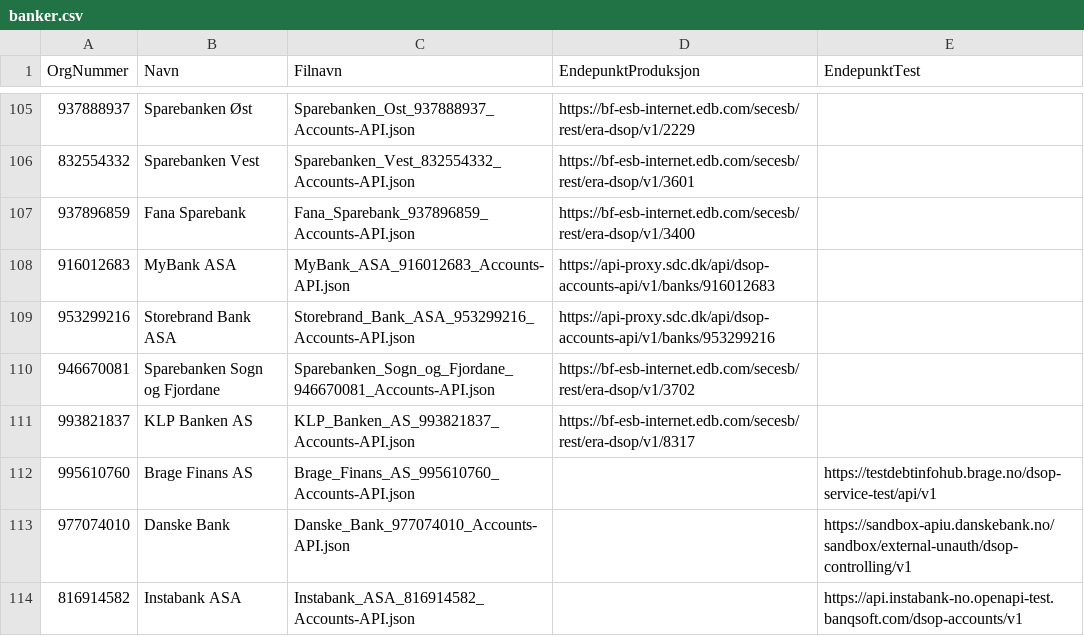
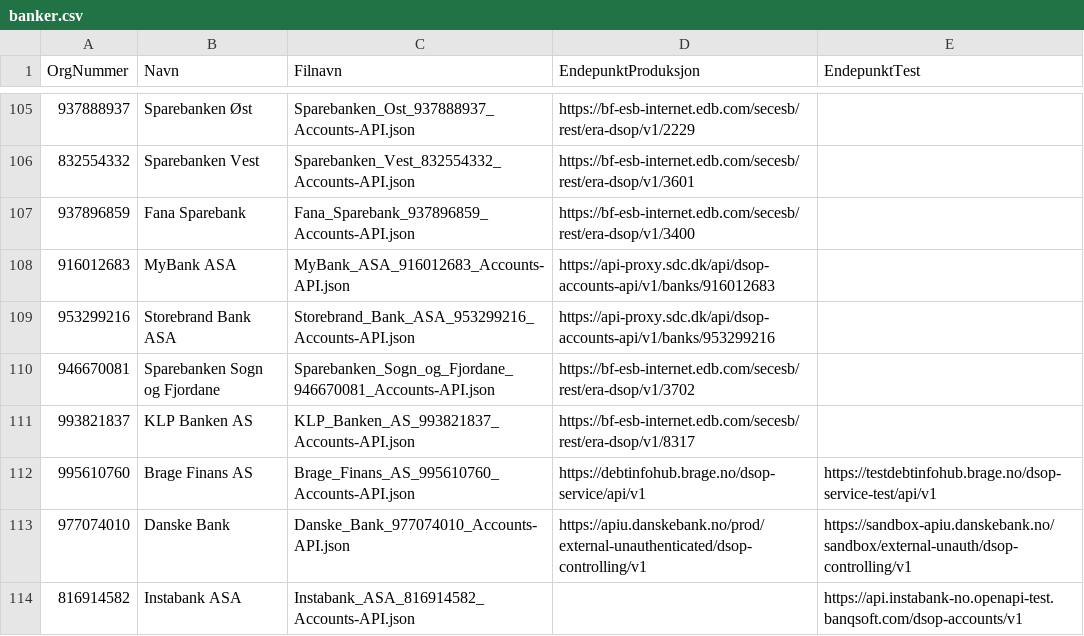
Before and after one commit to Informasjonsforvaltning/dsop-api-spesifikasjoner, a CSV file: banker.csv, drawn as a sheet; only a part is shown, gaps mark what is left out.

Commit message:
Add new production endpoints
#7 Brage Finans
#8 Danske Bank

```diff
--- a/banker.csv
+++ b/banker.csv
@@ -111,4 +111,4 @@ OrgNummer,Navn,Filnavn,EndepunktProduksjon,EndepunktTest
 993821837,KLP Banken AS,KLP_Banken_AS_993821837_Accounts-API.json,https://bf-esb-internet.edb.com/secesb/rest/era-dsop/v1/8317,
-995610760,Brage Finans AS,Brage_Finans_AS_995610760_Accounts-API.json,,https://testdebtinfohub.brage.no/dsop-service-test/api/v1
-977074010,Danske Bank,Danske_Bank_977074010_Accounts-API.json,,https://sandbox-apiu.danskebank.no/sandbox/external-unauth/dsop-controlling/v1
+995610760,Brage Finans AS,Brage_Finans_AS_995610760_Accounts-API.json,https://debtinfohub.brage.no/dsop-service/api/v1,https://testdebtinfohub.brage.no/dsop-service-test/api/v1
+977074010,Danske Bank,Danske_Bank_977074010_Accounts-API.json,https://apiu.danskebank.no/prod/external-unauthenticated/dsop-controlling/v1,https://sandbox-apiu.danskebank.no/sandbox/external-unauth/dsop-controlling/v1
 816914582,Instabank ASA,Instabank_ASA_816914582_Accounts-API.json,,https://api.instabank-no.openapi-test.banqsoft.com/dsop-accounts/v1
```
Also changed, not shown: 2 other files.
